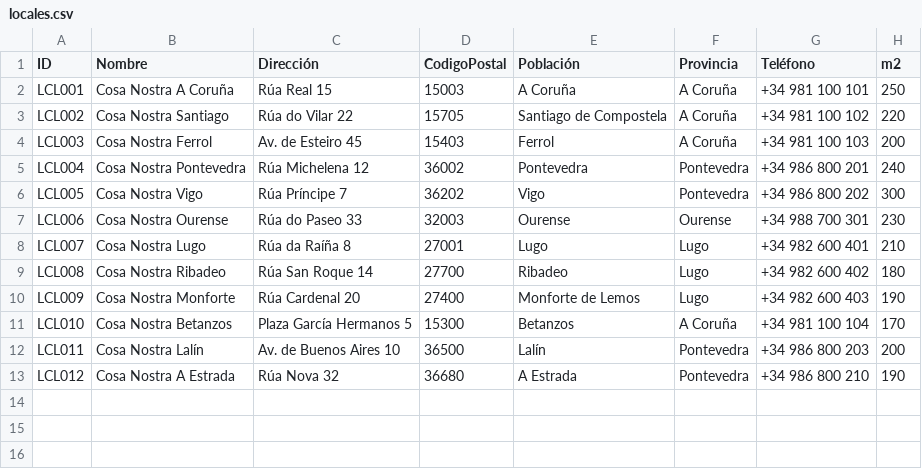
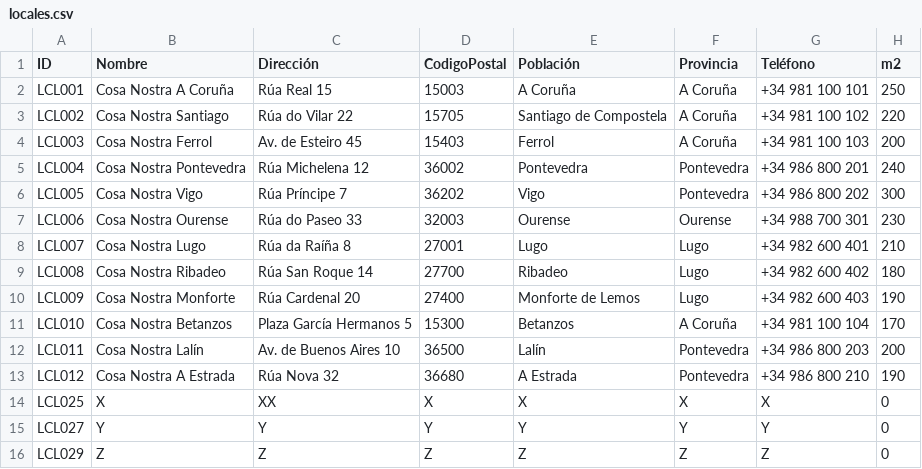
Before and after one commit to alexariasfernandez/TrabajoPizzeria, a CSV file: PizzeriaCosaNostra-master/src/main/resources/locales.csv, drawn as a sheet; the diff names each change by its address in the sheet, - before the commit and + after, or states it on an @@ line.

```diff
--- a/PizzeriaCosaNostra-master/src/main/resources/locales.csv
+++ b/PizzeriaCosaNostra-master/src/main/resources/locales.csv
+row 14: LCL025 | X | XX | X | X | X | X | 0
+row 15: LCL027 | Y | Y | Y | Y | Y | Y | 0
+row 16: LCL029 | Z | Z | Z | Z | Z | Z | 0
```
Also changed, not shown: 4 other files.
